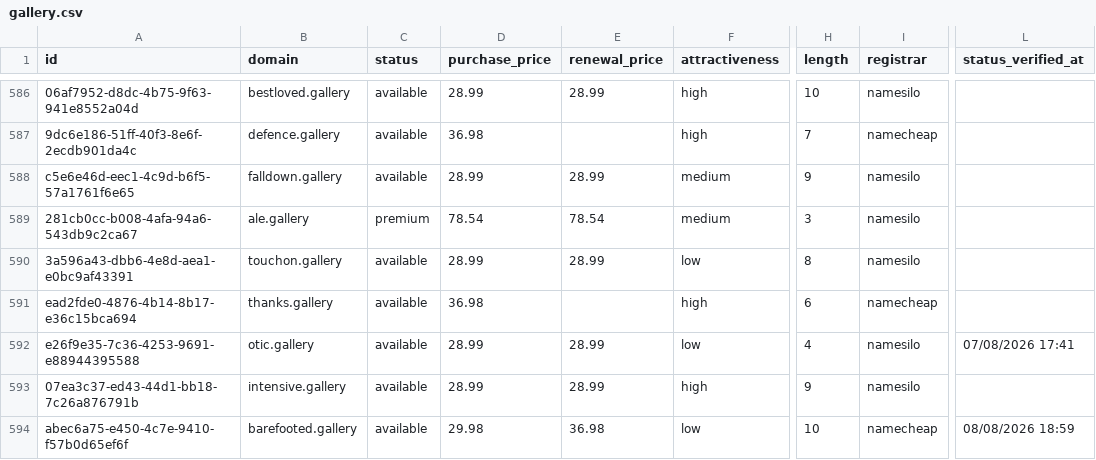
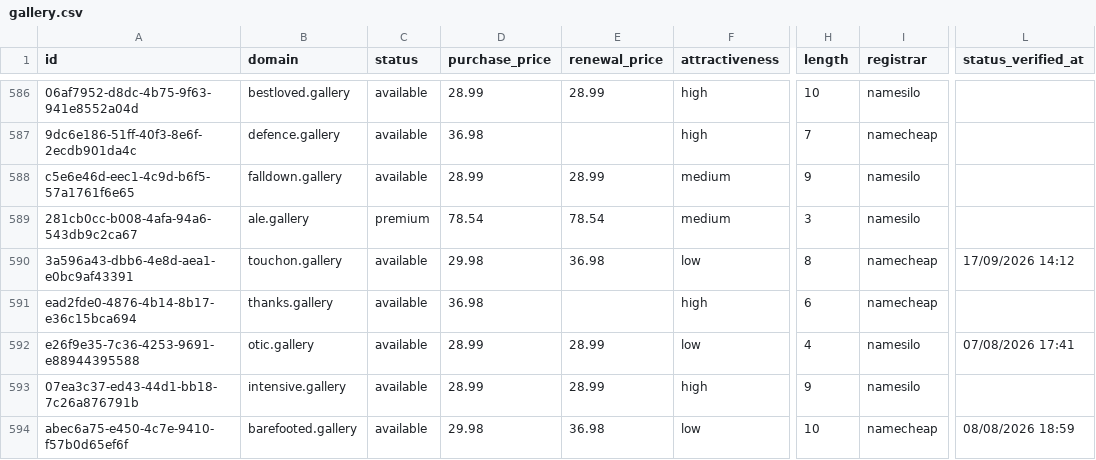
Before and after one commit to UniqueDomains/gallery-oneword-domains, a CSV file: gallery.csv, drawn as a sheet; only a part is shown, gaps mark what is left out; the diff names each change by its address in the sheet, - before the commit and + after, or states it on an @@ line.

Commit message:
Domains update

```diff
--- a/gallery.csv
+++ b/gallery.csv
-D590 (purchase_price): 28.99
+D590 (purchase_price): 29.98
-E590 (renewal_price): 28.99
+E590 (renewal_price): 36.98
-I590 (registrar): namesilo
+I590 (registrar): namecheap
-L590 (status_verified_at): (empty)
+L590 (status_verified_at): 17/09/2026 14:12
```
Also changed, not shown: 4 other files.
